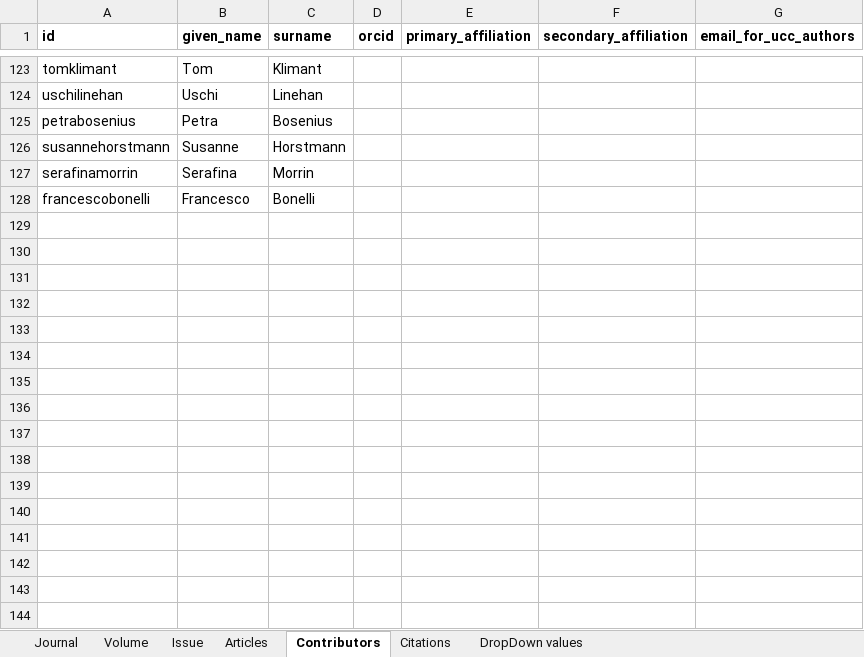
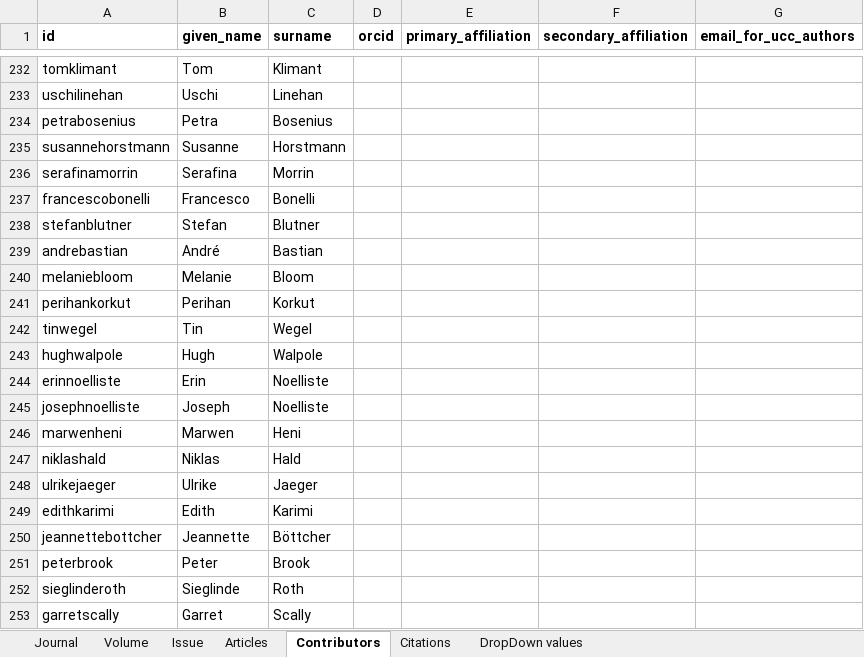
Before and after one commit to eocarragain/xMeta, an Excel workbook: contribs.xlsx, sheet Contributors, drawn as a sheet; only a part is shown, gaps mark what is left out; values as stored, in another font and other column widths than the file's, no borders; the diff covers the shown part only; the diff names each change by its address in the sheet, - before the commit and + after, or states it on an @@ line.

```diff
--- a/contribs.xlsx (sheet Contributors)
+++ b/contribs.xlsx (sheet Contributors)
+row 238: stefanblutner | Stefan | Blutner
+row 239: andrebastian | André | Bastian
+row 240: melaniebloom | Melanie | Bloom
+row 241: perihankorkut | Perihan | Korkut
+row 242: tinwegel | Tin | Wegel
+row 243: hughwalpole | Hugh | Walpole
+row 244: erinnoelliste | Erin | Noelliste
+row 245: josephnoelliste | Joseph | Noelliste
+row 246: marwenheni | Marwen | Heni
+row 247: niklashald | Niklas | Hald
+row 248: ulrikejaeger | Ulrike | Jaeger
+row 249: edithkarimi | Edith | Karimi
+row 250: jeannettebottcher | Jeannette | Böttcher
+row 251: peterbrook | Peter | Brook
+row 252: sieglinderoth | Sieglinde | Roth
+row 253: garretscally | Garret | Scally
```
Also changed, not shown: 109 added rows and 3 moved rows elsewhere in this sheet, scenario_tocs.xlsx, 25 other files.
